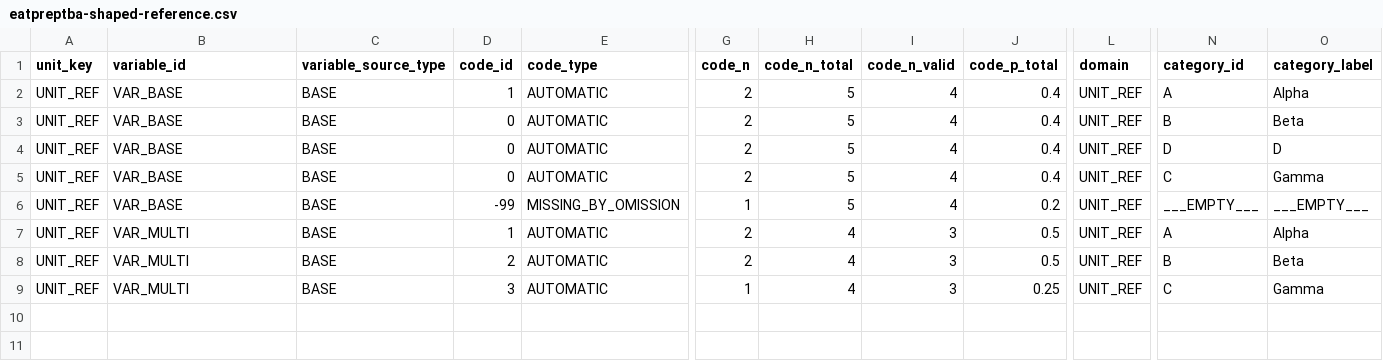
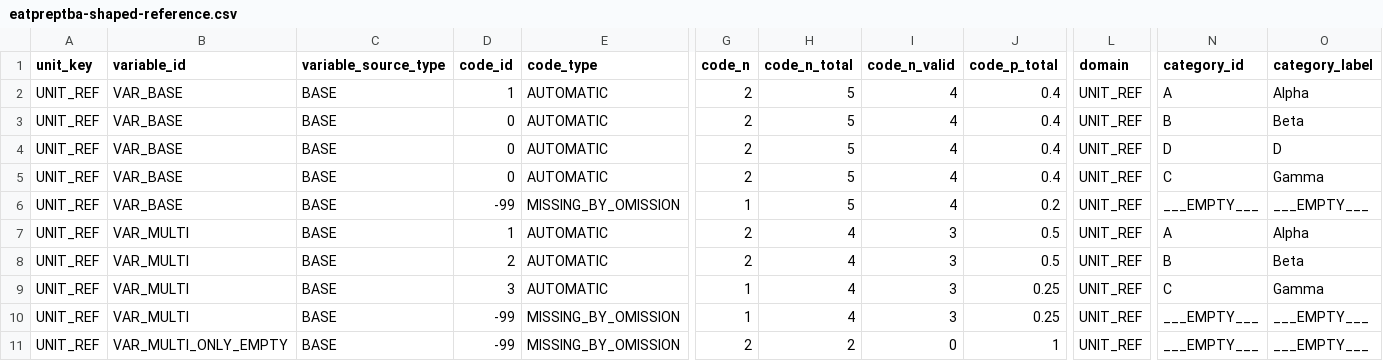
Before and after one commit to iqb-berlin/coding-box, a CSV file: scripts/reference/variable-analysis-eatpreptba/eatpreptba-shaped-reference.csv, drawn as a sheet; only a part is shown, gaps mark what is left out; rows hold the shown columns only; the diff names each change by its address in the sheet, - before the commit and + after, or states it on an @@ line.

Commit message:
Show empty multiple responses as observed frequency rows
Refs #559

```diff
--- a/scripts/reference/variable-analysis-eatpreptba/eatpreptba-shaped-reference.csv
+++ b/scripts/reference/variable-analysis-eatpreptba/eatpreptba-shaped-reference.csv
+row 10: UNIT_REF | VAR_MULTI | BASE | -99 | MISSING_BY_OMISSION | 1 | 4 | 3 | 0.25 | UNIT_REF | ___EMPTY___ | ___EMPTY___
+row 11: UNIT_REF | VAR_MULTI_ONLY_EMPTY | BASE | -99 | MISSING_BY_OMISSION | 2 | 2 | 0 | 1 | UNIT_REF | ___EMPTY___ | ___EMPTY___
```
Also changed, not shown: scripts/reference/variable-analysis-eatpreptba/reference-responses.csv, 14 other files.
